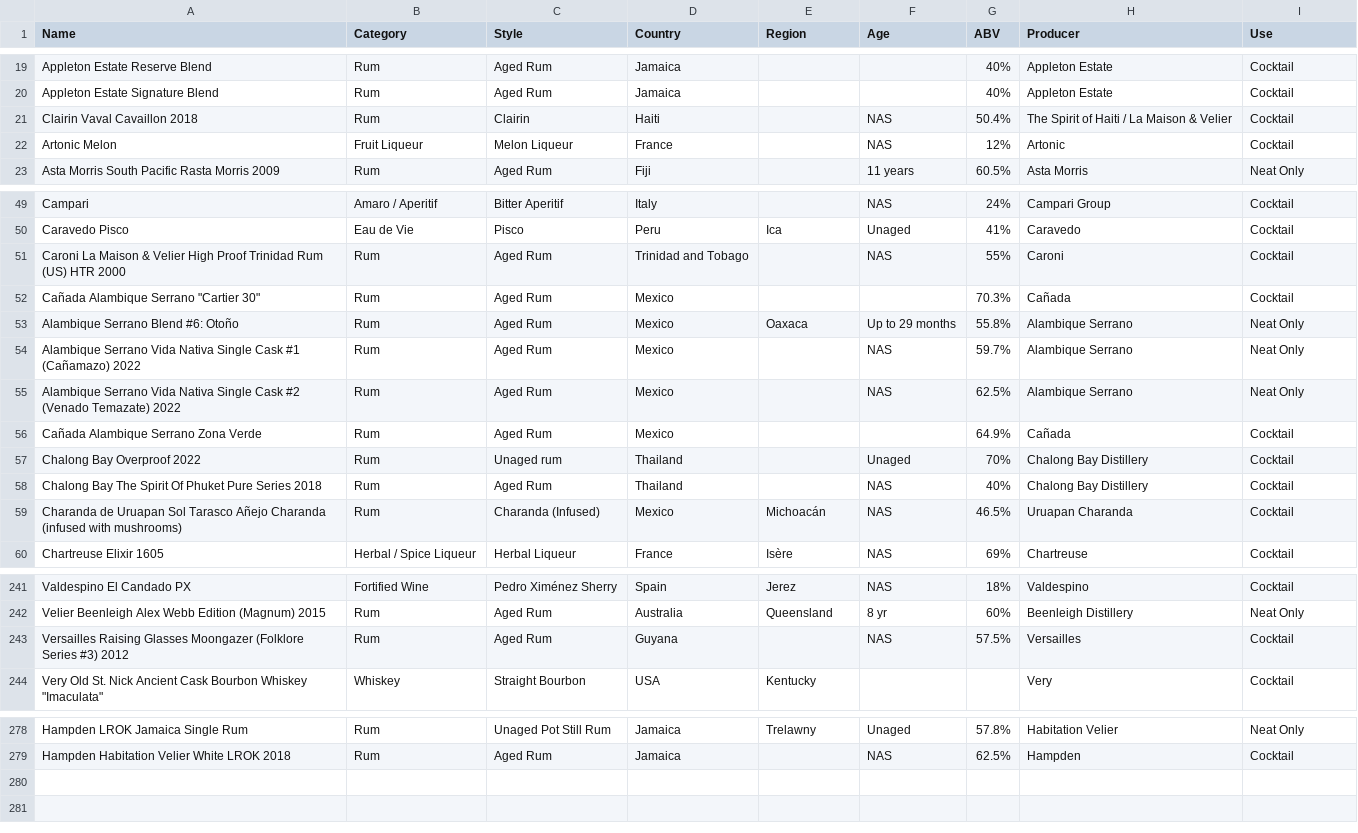
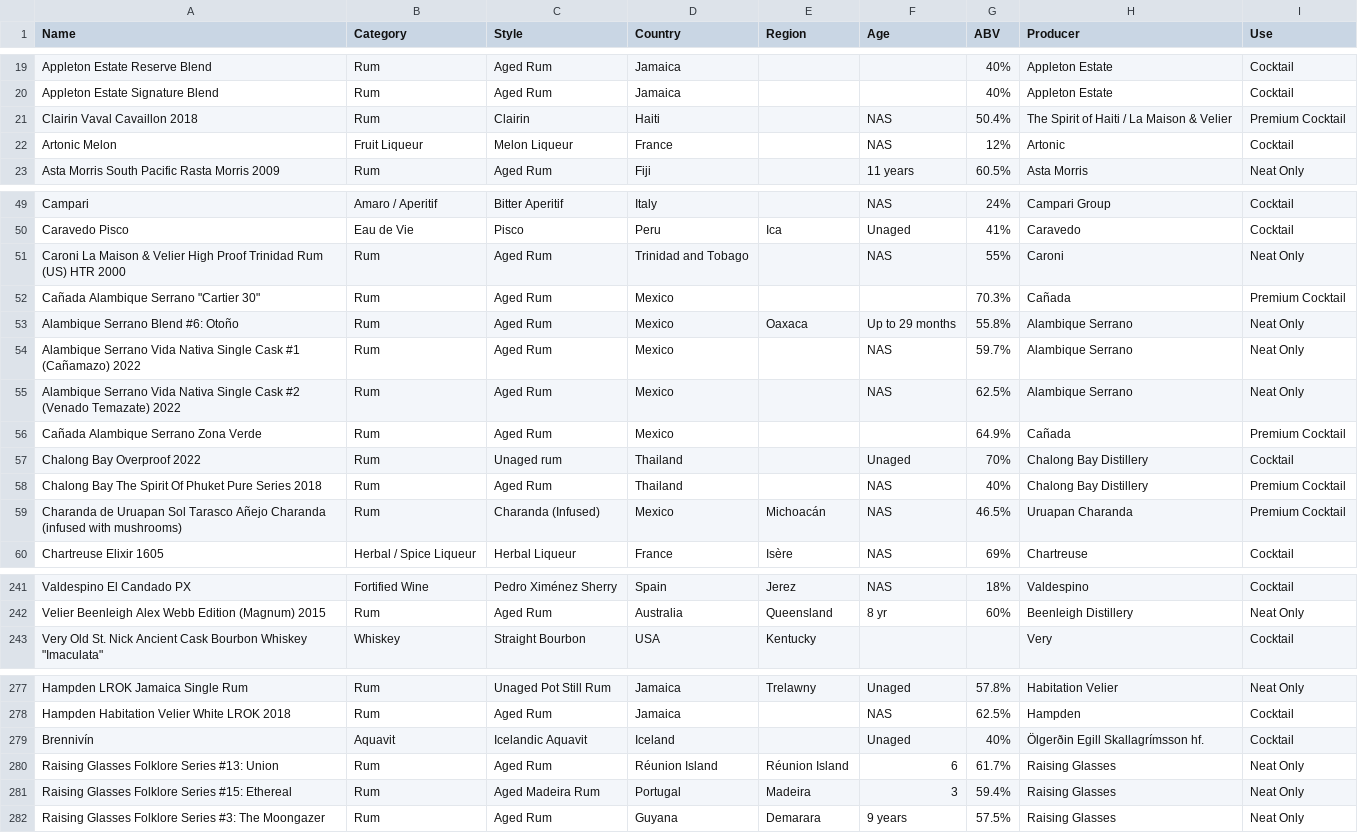
Before and after one commit to isgilman/Lloid, a CSV file: Data/bar_inventory.csv, drawn as a sheet; only a part is shown, gaps mark what is left out; the diff covers the shown part only.

```diff
--- a/Data/bar_inventory.csv
+++ b/Data/bar_inventory.csv
@@ -20,3 +20,3 @@ Appleton Estate Reserve Blend,Rum,Aged Rum,Jamaica,,,40%,Appleton Estate,Cocktai
 Appleton Estate Signature Blend,Rum,Aged Rum,Jamaica,,,40%,Appleton Estate,Cocktail
-Clairin Vaval Cavaillon 2018,Rum,Clairin,Haiti,,NAS,50.4%,The Spirit of Haiti / La Maison & Velier,Cocktail
+Clairin Vaval Cavaillon 2018,Rum,Clairin,Haiti,,NAS,50.4%,The Spirit of Haiti / La Maison & Velier,Premium Cocktail
 Artonic Melon,Fruit Liqueur,Melon Liqueur,France,,NAS,12%,Artonic,Cocktail
@@ -50,4 +50,4 @@ Campari,Amaro / Aperitif,Bitter Aperitif,Italy,,NAS,24%,Campari Group,Cocktail
 Caravedo Pisco,Eau de Vie,Pisco,Peru,Ica,Unaged,41%,Caravedo,Cocktail
-Caroni La Maison & Velier High Proof Trinidad Rum (US) HTR 2000,Rum,Aged Rum,Trinidad and Tobago,,NAS,55%,Caroni,Cocktail
-"Cañada Alambique Serrano ""Cartier 30""",Rum,Aged Rum,Mexico,,,70.3%,Cañada,Cocktail
+Caroni La Maison & Velier High Proof Trinidad Rum (US) HTR 2000,Rum,Aged Rum,Trinidad and Tobago,,NAS,55%,Caroni,Neat Only
+"Cañada Alambique Serrano ""Cartier 30""",Rum,Aged Rum,Mexico,,,70.3%,Cañada,Premium Cocktail
 Alambique Serrano Blend #6: Otoño,Rum,Aged Rum,Mexico,Oaxaca,Up to 29 months,55.8%,Alambique Serrano,Neat Only
@@ -55,6 +55,6 @@ Alambique Serrano Vida Nativa Single Cask #1 (Cañamazo) 2022,Rum,Aged Rum,Mexic
 Alambique Serrano Vida Nativa Single Cask #2 (Venado Temazate) 2022,Rum,Aged Rum,Mexico,,NAS,62.5%,Alambique Serrano,Neat Only
-Cañada Alambique Serrano Zona Verde,Rum,Aged Rum,Mexico,,,64.9%,Cañada,Cocktail
+Cañada Alambique Serrano Zona Verde,Rum,Aged Rum,Mexico,,,64.9%,Cañada,Premium Cocktail
 Chalong Bay Overproof 2022,Rum,Unaged rum,Thailand,,Unaged,70%,Chalong Bay Distillery,Cocktail
-Chalong Bay The Spirit Of Phuket Pure Series 2018,Rum,Aged Rum,Thailand,,NAS,40%,Chalong Bay Distillery,Cocktail
-Charanda de Uruapan Sol Tarasco Añejo Charanda (infused with mushrooms),Rum,Charanda (Infused),Mexico,Michoacán,NAS,46.5%,Uruapan Charanda,Cocktail
+Chalong Bay The Spirit Of Phuket Pure Series 2018,Rum,Aged Rum,Thailand,,NAS,40%,Chalong Bay Distillery,Premium Cocktail
+Charanda de Uruapan Sol Tarasco Añejo Charanda (infused with mushrooms),Rum,Charanda (Infused),Mexico,Michoacán,NAS,46.5%,Uruapan Charanda,Premium Cocktail
 Chartreuse Elixir 1605,Herbal / Spice Liqueur,Herbal Liqueur,France,Isère,NAS,69%,Chartreuse,Cocktail
@@ -242,3 +242,2 @@ Valdespino El Candado PX,Fortified Wine,Pedro Ximénez Sherry,Spain,Jerez,NAS,18
 Velier Beenleigh Alex Webb Edition (Magnum) 2015,Rum,Aged Rum,Australia,Queensland,8 yr,60%,Beenleigh Distillery,Neat Only
-Versailles Raising Glasses Moongazer (Folklore Series #3) 2012,Rum,Aged Rum,Guyana,,NAS,57.5%,Versailles,Cocktail
 "Very Old St. Nick Ancient Cask Bourbon Whiskey ""Imaculata""",Whiskey,Straight Bourbon,USA,Kentucky,,,Very,Cocktail
@@ -279 +278,5 @@ Hampden LROK Jamaica Single Rum,Rum,Unaged Pot Still Rum,Jamaica,Trelawny,Unaged
 Hampden Habitation Velier White LROK 2018,Rum,Aged Rum,Jamaica,,NAS,62.5%,Hampden,Cocktail
+Brennivín,Aquavit,Icelandic Aquavit,Iceland,,Unaged,40%,Ölgerðin Egill Skallagrímsson hf.,Cocktail
+Raising Glasses Folklore Series #13: Union,Rum,Aged Rum,Réunion Island,Réunion Island,6,61.7%,Raising Glasses,Neat Only
+Raising Glasses Folklore Series #15: Ethereal,Rum,Aged Madeira Rum,Portugal,Madeira,3,59.4%,Raising Glasses,Neat Only
+Raising Glasses Folklore Series #3: The Moongazer,Rum,Aged Rum,Guyana,Demarara,9 years,57.5%,Raising Glasses,Neat Only
```
Also changed, not shown: 2 edited cells elsewhere in this file, 8 other files.
